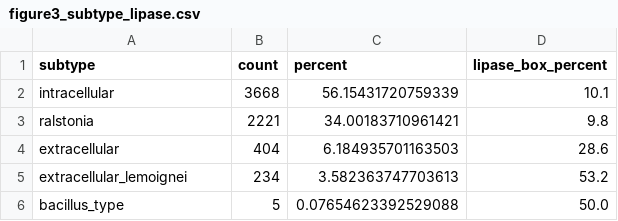
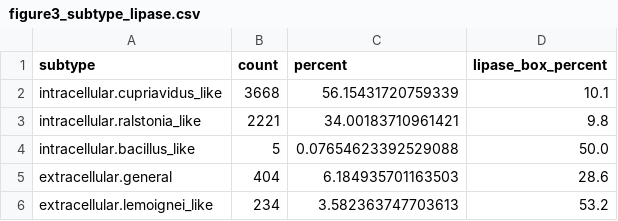
Before and after one commit to anzhiw2-gif/PHB_gtdb, a CSV file: figures/nature/source_data/figure3_subtype_lipase.csv, drawn as a sheet.

```diff
--- a/figures/nature/source_data/figure3_subtype_lipase.csv
+++ b/figures/nature/source_data/figure3_subtype_lipase.csv
@@ -1,6 +1,6 @@
 subtype,count,percent,lipase_box_percent
-intracellular,3668,56.15431720759339,10.1
-ralstonia,2221,34.00183710961421,9.8
-extracellular,404,6.184935701163503,28.6
-extracellular_lemoignei,234,3.582363747703613,53.2
-bacillus_type,5,0.07654623392529088,50.0
+intracellular.cupriavidus_like,3668,56.15431720759339,10.1
+intracellular.ralstonia_like,2221,34.00183710961421,9.8
+intracellular.bacillus_like,5,0.07654623392529088,50.0
+extracellular.general,404,6.184935701163503,28.6
+extracellular.lemoignei_like,234,3.582363747703613,53.2
```
Also changed, not shown: figures/nature/source_data/figure2_phylum_subtype_matrix.csv, figures/nature/source_data/figure4_top_genera_subtype.csv, 24 other files.
